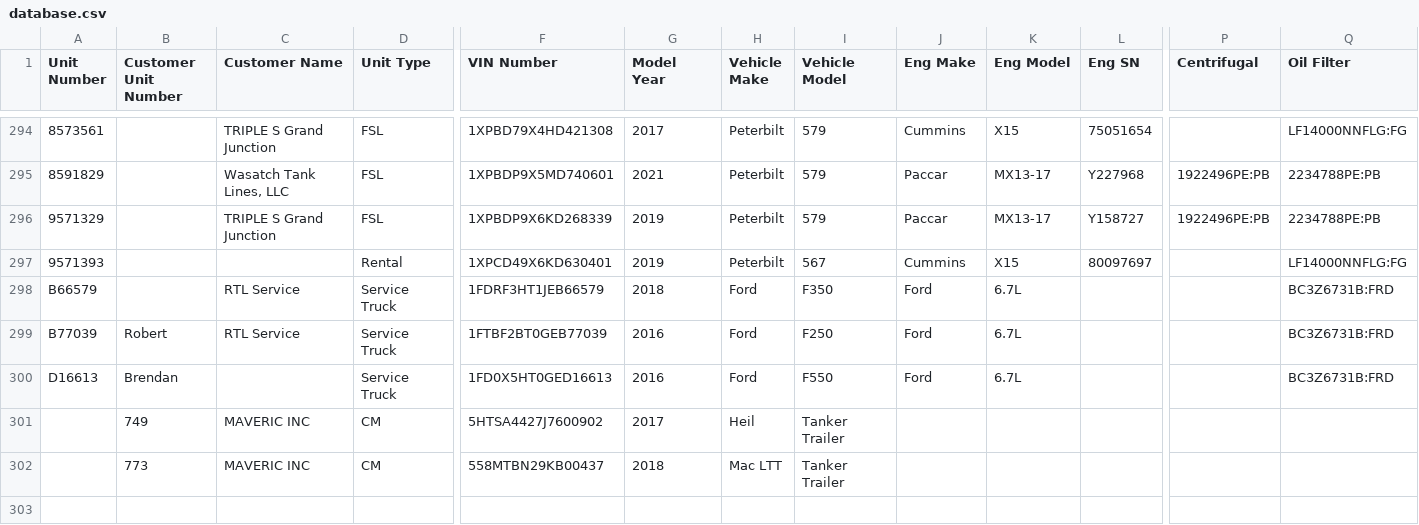
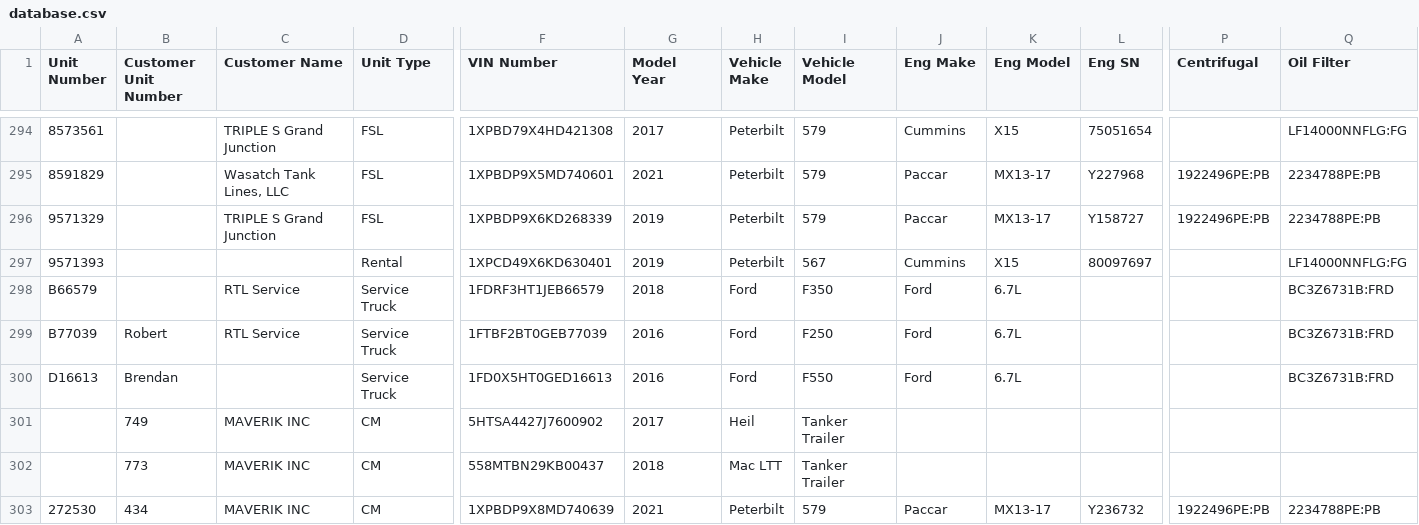
Before and after one commit to TuinderJ/personal-website, a CSV file: truck-data/database.csv, drawn as a sheet; only a part is shown, gaps mark what is left out; rows hold the shown columns only; the diff names each change by its address in the sheet, - before the commit and + after, or states it on an @@ line.

Commit message:
new truck

```diff
--- a/truck-data/database.csv
+++ b/truck-data/database.csv
-C301:C302 (Customer Name): MAVERIC INC
+C301:C302 (Customer Name): MAVERIK INC
+row 303: 272530 | 434 | MAVERIK INC | CM | 1XPBDP9X8MD740639 | 2021 | Peterbilt | 579 | Paccar | MX13-17 | Y236732 | 1922496PE:PB | 2234788PE:PB
```
